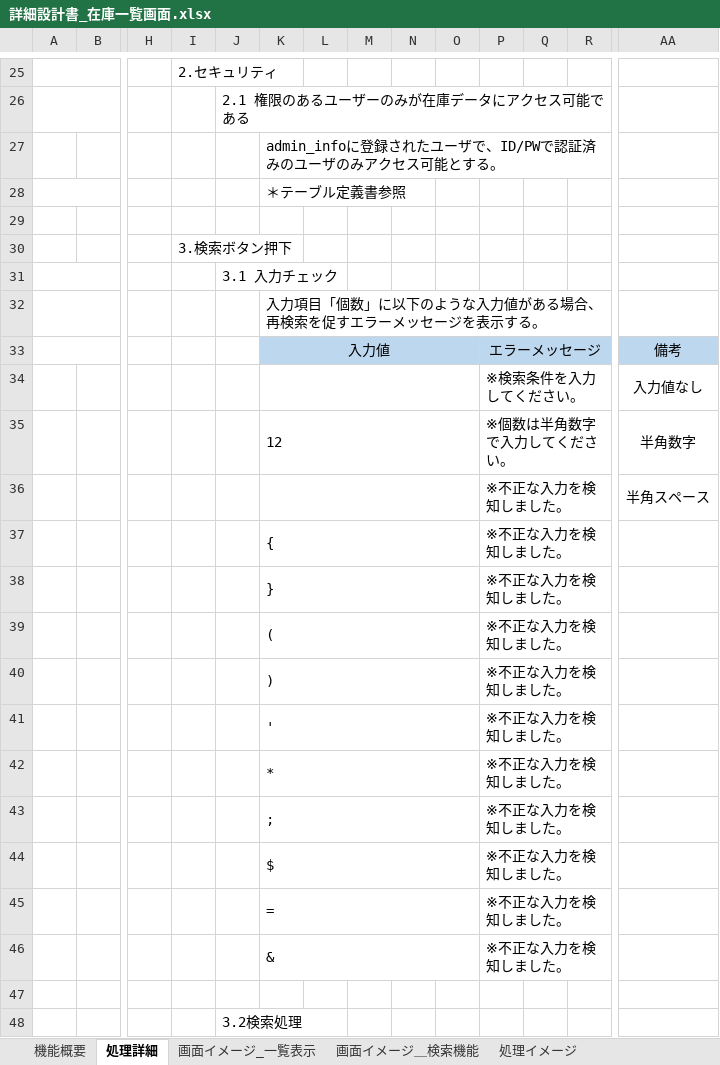
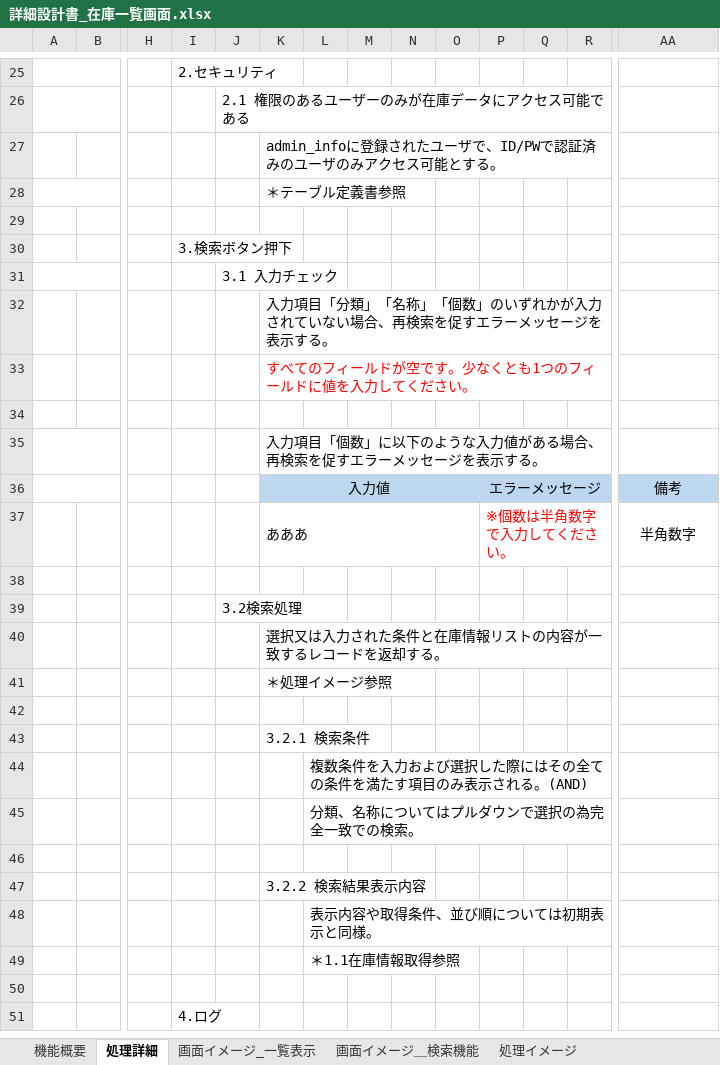
Before and after one commit to HarukaMatano/digital-ojt-development-cause-DroneInventorySystem, an Excel workbook: docs/詳細設計書/詳細設計書_在庫一覧画面.xlsx, sheet 処理詳細, drawn as a sheet; only a part is shown, gaps mark what is left out; the shorter side is filled out with more unchanged rows; values as stored, in another font and other column widths than the file's, no borders; removed rows and columns are numbered as before the commit, all else as after; rows hold the shown columns only; the diff names each change by its address in the sheet, - before the commit and + after, or states it on an @@ line.

```diff
--- a/docs/詳細設計書/詳細設計書_在庫一覧画面.xlsx (sheet 処理詳細)
+++ b/docs/詳細設計書/詳細設計書_在庫一覧画面.xlsx (sheet 処理詳細)
+row 32:  |  |  |  |  | 入力項目「分類」「名称」「個数」のいずれかが入力されていない場合、再検索を促すエラーメッセージを表示する。
+row 33:  |  |  |  |  | すべてのフィールドが空です。少なくとも1つのフィールドに値を入力してください。
+row 34: (empty)
-row 34:  |  |  |  |  |  |  |  |  |  | ※検索条件を入力してください。 |  |  | 入力値なし
-K37: 12
+K37: あああ
-P37 text colour: black
+P37 text colour: #FF0000
-row 36:  |  |  |  |  |  |  |  |  |  | ※不正な入力を検知しました。 |  |  | 半角スペース
-row 37:  |  |  |  |  | { |  |  |  |  | ※不正な入力を検知しました。
-row 38:  |  |  |  |  | } |  |  |  |  | ※不正な入力を検知しました。
-row 39:  |  |  |  |  | ( |  |  |  |  | ※不正な入力を検知しました。
-row 40:  |  |  |  |  | ) |  |  |  |  | ※不正な入力を検知しました。
-row 41:  |  |  |  |  | ' |  |  |  |  | ※不正な入力を検知しました。
-row 42:  |  |  |  |  | * |  |  |  |  | ※不正な入力を検知しました。
-row 43:  |  |  |  |  | ; |  |  |  |  | ※不正な入力を検知しました。
-row 44:  |  |  |  |  | $ |  |  |  |  | ※不正な入力を検知しました。
-row 45:  |  |  |  |  | = |  |  |  |  | ※不正な入力を検知しました。
-row 46:  |  |  |  |  | & |  |  |  |  | ※不正な入力を検知しました。
```
Also changed, not shown: sheet 画面イメージ＿検索機能, docs/【DIGITAL OJT】WBS.xlsx, 17 other files.
